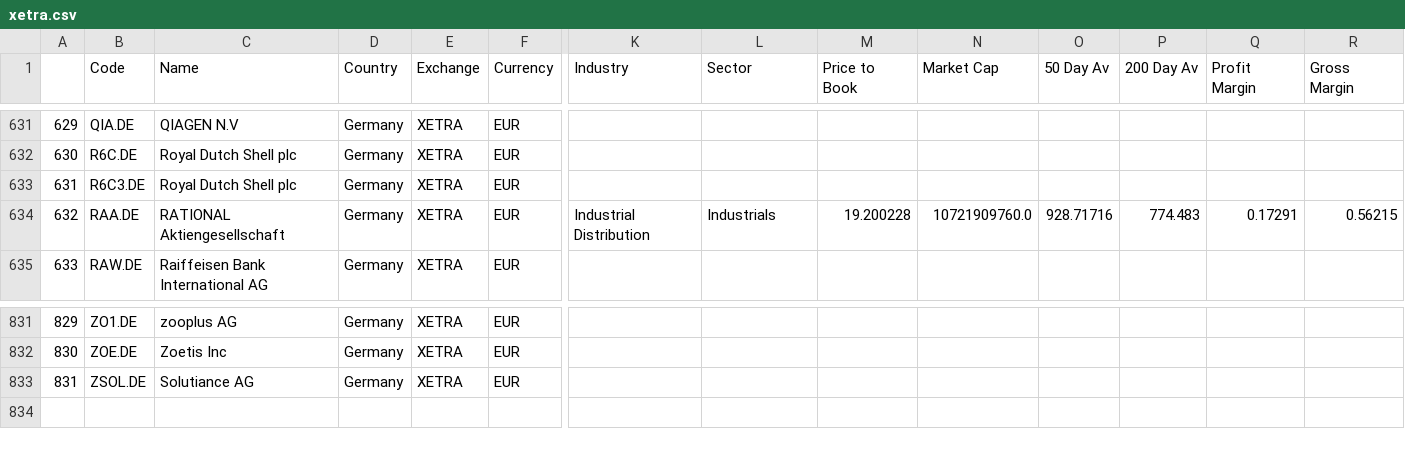
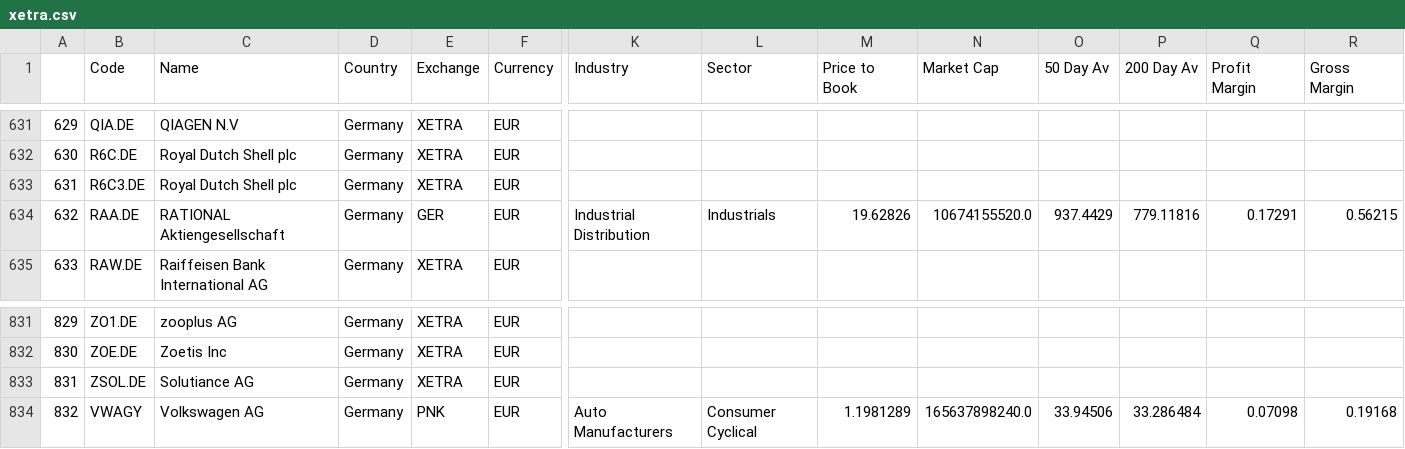
Before and after one commit to louiskhub/StockPerformanceIndicators, a CSV file: cache/xetra.csv, drawn as a sheet; only a part is shown, gaps mark what is left out; rows hold the shown columns only; the diff names each change by its address in the sheet, - before the commit and + after, or states it on an @@ line.

```diff
--- a/cache/xetra.csv
+++ b/cache/xetra.csv
-E634 (Exchange): XETRA
+E634 (Exchange): GER
-M634 (Price to Book): 19.200228
+M634 (Price to Book): 19.62826
-N634 (Market Cap): 10721909760.0
+N634 (Market Cap): 10674155520.0
-O634 (50 Day Av): 928.71716
+O634 (50 Day Av): 937.4429
-P634 (200 Day Av): 774.483
+P634 (200 Day Av): 779.11816
+row 834: 832 | VWAGY | Volkswagen AG | Germany | PNK | EUR | Auto Manufacturers | Consumer Cyclical | 1.1981289 | 165637898240.0 | 33.94506 | 33.286484 | 0.07098 | 0.19168
```
